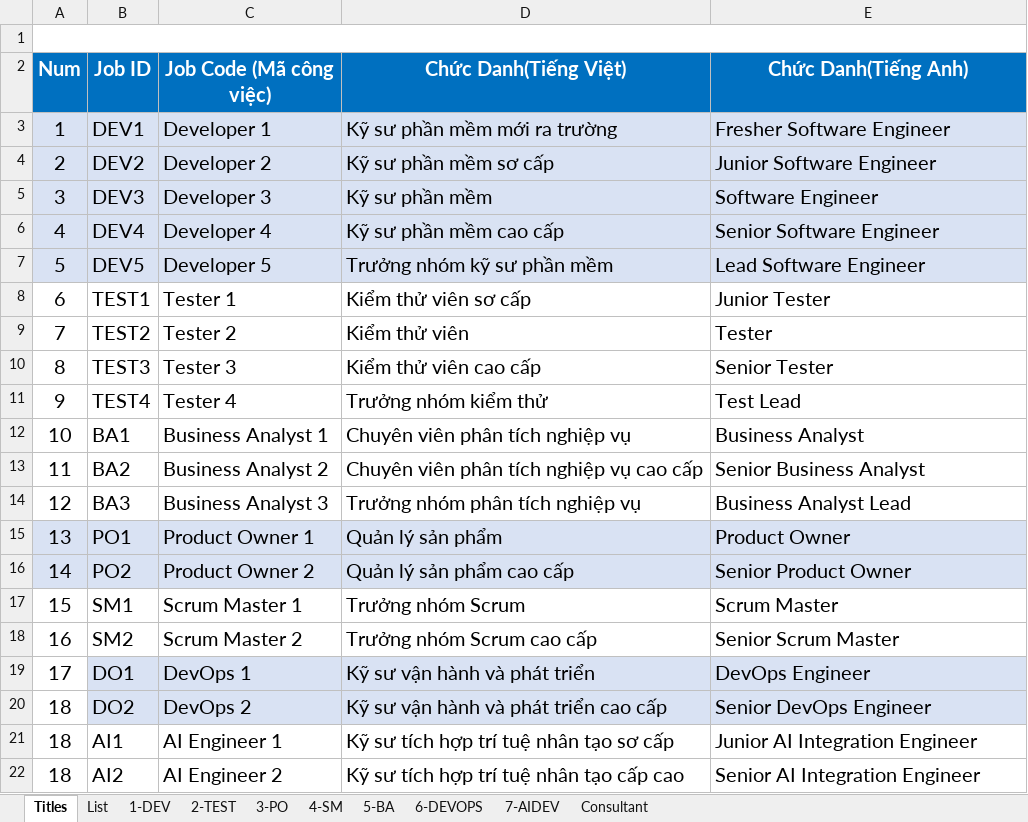
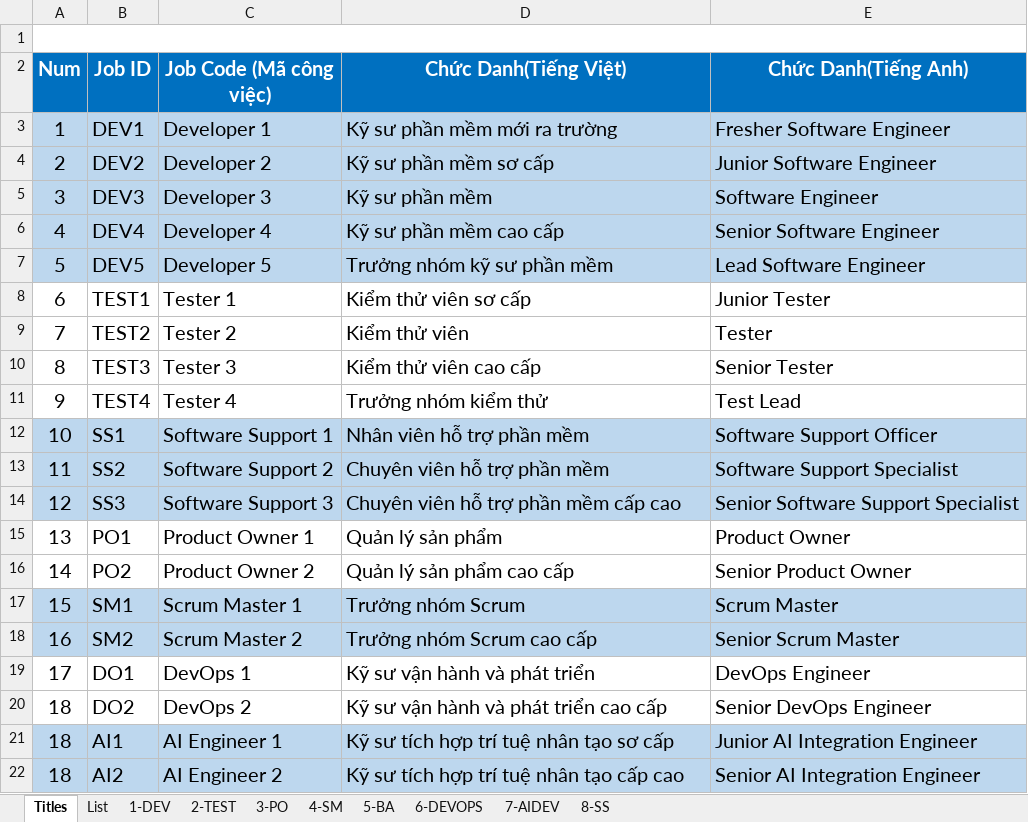
Before and after one commit to ngohoanglan/HoSoDoanhNghiep, an Excel workbook: Job Description TTCDS V2.xlsx, sheet Titles, drawn as a sheet; values as stored, in another font and other column widths than the file's, no borders; charts and pictures not drawn; removed rows and columns are numbered as before the commit, all else as after; the diff names each change by its address in the sheet, - before the commit and + after, or states it on an @@ line.

Commit message:
....

```diff
--- a/Job Description TTCDS V2.xlsx (sheet Titles)
+++ b/Job Description TTCDS V2.xlsx (sheet Titles)
-sheet tab: Consultant
+sheet tab: 8-SS
-A3:E7 fill: #D9E2F3
+A3:E7 fill: #BDD7EE
-row 12: 10 | BA1 | Business Analyst 1 | Chuyên viên phân tích nghiệp vụ | Business Analyst
-row 13: 11 | BA2 | Business Analyst 2 | Chuyên viên phân tích nghiệp vụ cao cấp | Senior Business Analyst
-row 14: 12 | BA3 | Business Analyst 3 | Trưởng nhóm phân tích nghiệp vụ | Business Analyst Lead
+row 12: 10 | SS1 | Software Support 1 | Nhân viên hỗ trợ phần mềm | Software Support Officer
+row 13: 11 | SS2 | Software Support 2 | Chuyên viên hỗ trợ phần mềm | Software Support Specialist
+row 14: 12 | SS3 | Software Support 3 | Chuyên viên hỗ trợ phần mềm cấp cao | Senior Software Support Specialist
-A15:E16 fill: #D9E2F3
+A15:E16 fill: none
-A17:E18 fill: none
+A17:E18 fill: #BDD7EE
-B19:E20 fill: #D9E2F3
+B19:E20 fill: none
-A21:E22 fill: none
+A21:E22 fill: #BDD7EE
```
